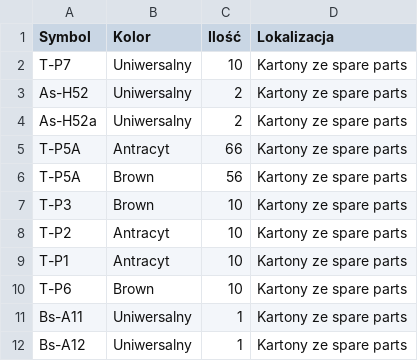
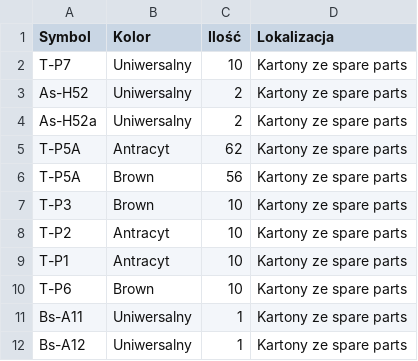
Before and after one commit to u12-meblob/parts, a CSV file: KartonySpareParts.csv, drawn as a sheet.

Commit message:
Modify quantity for T-P5A in KartonySpareParts.csv
Updated the quantity of T-P5A from 66 to 62.

```diff
--- a/KartonySpareParts.csv
+++ b/KartonySpareParts.csv
@@ -4,3 +4,3 @@ As-H52;Uniwersalny;2;Kartony ze spare parts
 As-H52a;Uniwersalny;2;Kartony ze spare parts
-T-P5A;Antracyt;66;Kartony ze spare parts
+T-P5A;Antracyt;62;Kartony ze spare parts
 T-P5A;Brown;56;Kartony ze spare parts
```
